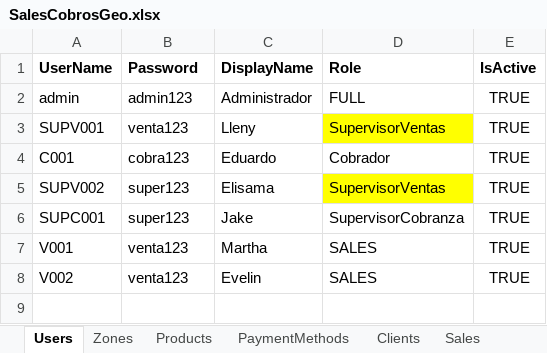
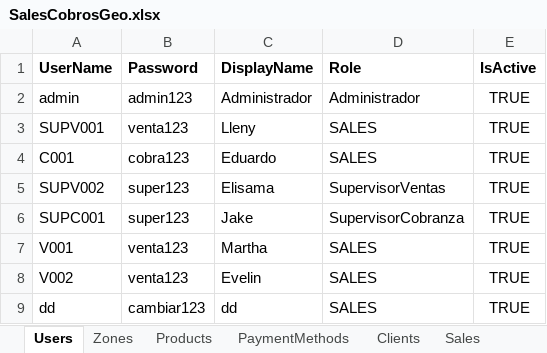
Before and after one commit to suplementos-cmd/VitaRaizPlus, an Excel workbook: src/SalesCobrosGeo.Api/App_Data/SalesCobrosGeo.xlsx, sheet Users, drawn as a sheet; values as stored, in another font and other column widths than the file's, no borders; the diff names each change by its address in the sheet, - before the commit and + after, or states it on an @@ line.

Commit message:
Login Roles

```diff
--- a/src/SalesCobrosGeo.Api/App_Data/SalesCobrosGeo.xlsx (sheet Users)
+++ b/src/SalesCobrosGeo.Api/App_Data/SalesCobrosGeo.xlsx (sheet Users)
-D2 (Role): FULL
+D2 (Role): Administrador
-D3 (Role): SupervisorVentas
+D3 (Role): SALES
-D3 fill: #FFFF00
+D3 fill: none
-D4 (Role): Cobrador
+D4 (Role): SALES
-D5 fill: #FFFF00
+D5 fill: none
+row 9: dd | cambiar123 | dd | SALES | TRUE
```
Also changed, not shown: sheet AuditTrail, sheet Sales, sheet Collections, other sheet tabs, 48 other files.
